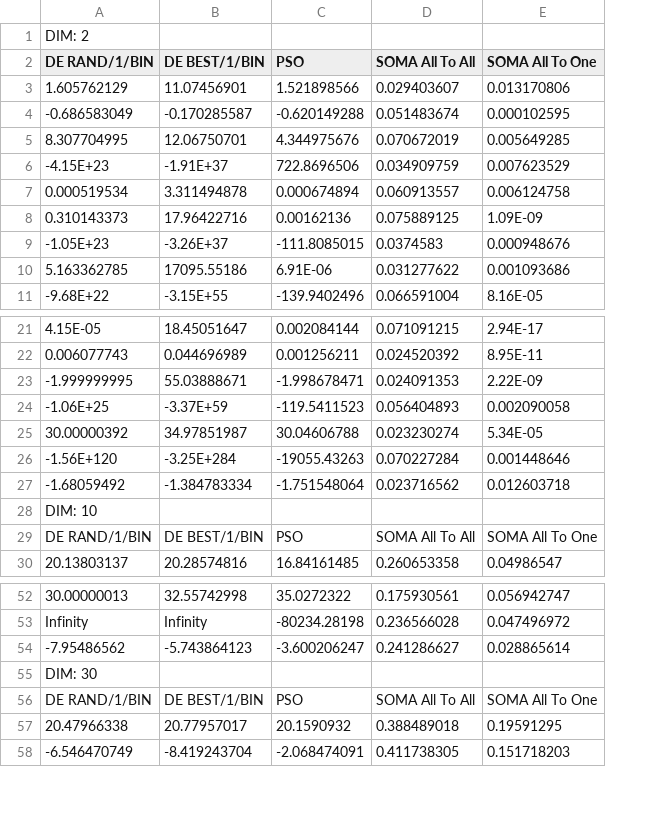
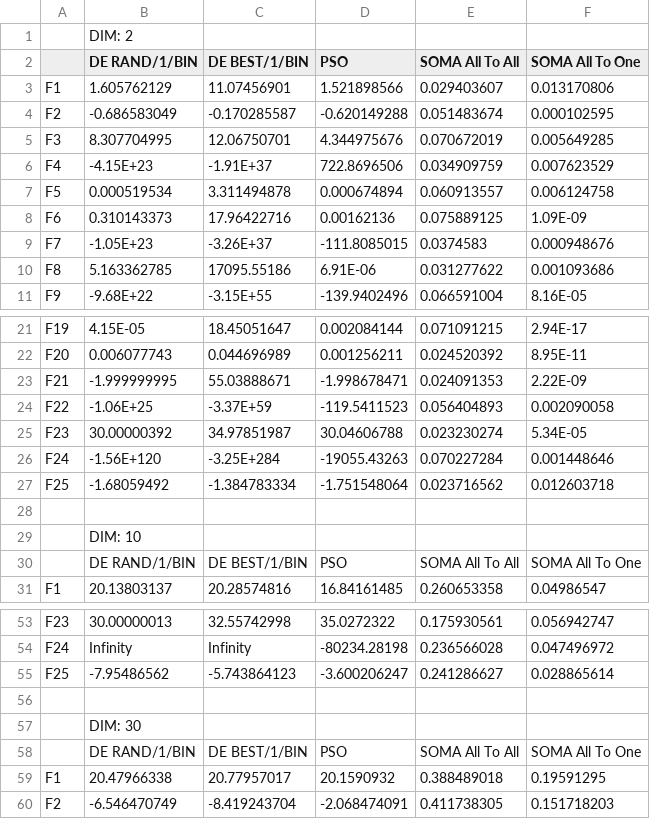
Before and after one commit to Cvrceek/AK9EV_SVRCEK, a CSV file: FILES/results.csv, drawn as a sheet; only a part is shown, gaps mark what is left out; the diff names each change by its address in the sheet, - before the commit and + after, or states it on an @@ line.

```diff
--- a/FILES/results.csv
+++ b/FILES/results.csv
+column A, rows 3-11: F1 | F2 | F3 | F4 | F5 | F6 | F7 | F8 | F9; rows 21-27: F19 | F20 | F21 | F22 | F23 | F24 | F25; row 31: F1; rows 53-55: F23 | F24 | F25; rows 59-60: F1 | F2
+row 28: (empty)
+row 56: (empty)
```
Also changed, not shown: 8 other files.
